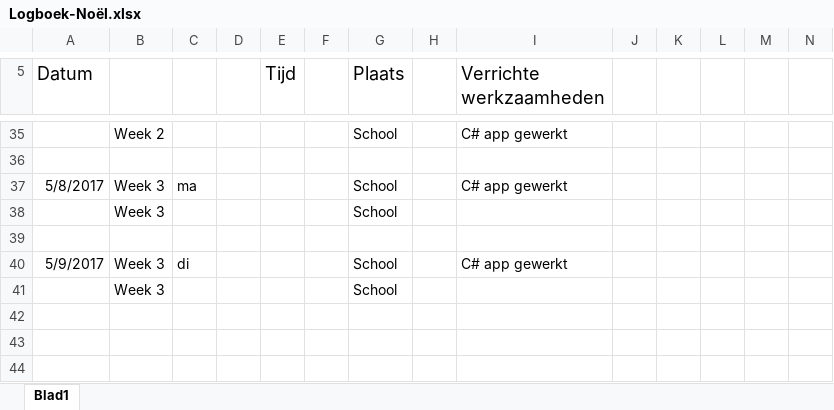
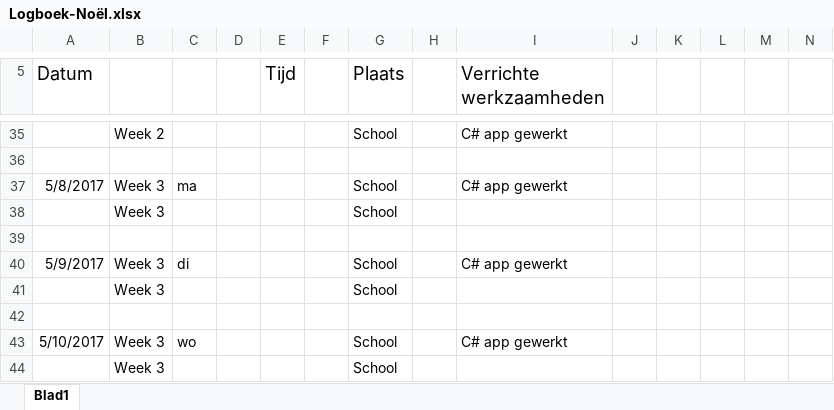
Before and after one commit to EA-Sports-3-0/project_fifa, an Excel workbook: Documents/Logboeken/Logboek-Noël.xlsx, sheet Blad1, drawn as a sheet; only a part is shown, gaps mark what is left out; values as stored, in another font and other column widths than the file's, no borders; rows hold the shown columns only; the diff names each change by its address in the sheet, - before the commit and + after, or states it on an @@ line.

Commit message:
logboek noel

```diff
--- a/Documents/Logboeken/Logboek-Noël.xlsx (sheet Blad1)
+++ b/Documents/Logboeken/Logboek-Noël.xlsx (sheet Blad1)
+row 42: (empty)
+row 43: 5/10/2017 | Week 3 | wo |  |  |  | School |  | C# app gewerkt
+row 44:  | Week 3 |  |  |  |  | School
```
